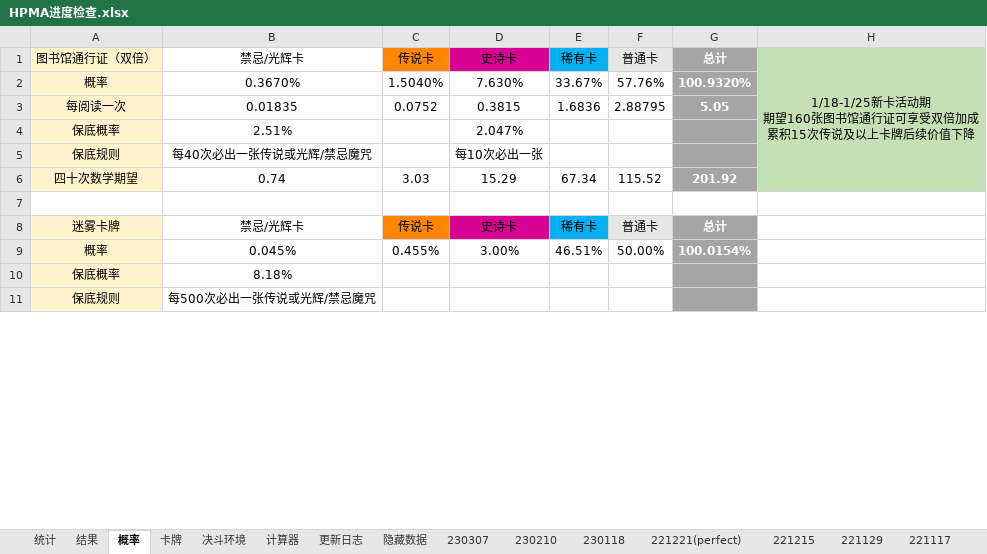
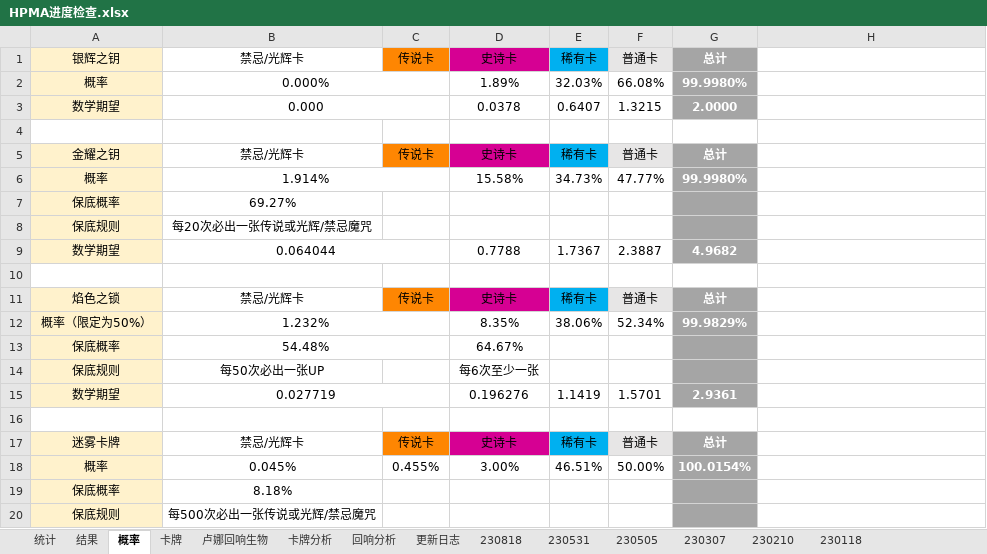
Before and after one commit to nine0426/nine0426.github.io, an Excel workbook: apps/HPMA进度检查.xlsx, sheet 概率, drawn as a sheet; only a part is shown; values as stored, in another font and other column widths than the file's, no borders; removed rows and columns are numbered as before the commit, all else as after; ↵ is a line break in a cell; the diff covers the shown part only; the diff names each change by its address in the sheet, - before the commit and + after, or states it on an @@ line.

```diff
--- a/apps/HPMA进度检查.xlsx (sheet 概率)
+++ b/apps/HPMA进度检查.xlsx (sheet 概率)
@@ sheet tab hidden: 决斗环境 @@
-sheet tab: 计算器
@@ sheet tab hidden: 隐藏数据 @@
+sheet tab: 卢娜回响生物
+sheet tab: 卡牌分析
+sheet tab: 回响分析
+sheet tab: 230818
+sheet tab: 230531
+sheet tab: 230505
@@ column A (银辉之钥) renumbered in row 1 @@
-H1: 1/18-1/25新卡活动期 ↵ 期望160张图书馆通行证可享受双倍加成 ↵ 累积15次传说及以上卡牌后续价值下降
+H1: (empty)
-H1 fill: #C5E0B4
+H1 fill: none
-H1:H6 merged
-row 2: 概率 | 0.3670% | 1.5040% | 7.630% | 33.67% | 57.76% | 100.9320%
-row 3: 每阅读一次 | 0.01835 | 0.0752 | 0.3815 | 1.6836 | 2.88795 | 5.05
-row 4: 保底概率 | 2.51% |  | 2.047%
+row 2: 概率 | 0.000% |  | 1.89% | 32.03% | 66.08% | 99.9980%
+row 3: 数学期望 | 0.000 |  | 0.0378 | 0.6407 | 1.3215 | 2.0000
-row 4: 保底规则 | 每40次必出一张传说或光辉/禁忌魔咒 |  | 每10次必出一张
+row 4: (empty)
-A4 fill: #FFF2CC
+A4 fill: none
-G4 fill: #A5A5A5
+G4 fill: none
-H4 fill: #C5E0B4
+H4 fill: none
@@ row 14 moved to row 5: 金耀之钥 @@
+row 6: 概率 | 1.914% |  | 15.58% | 34.73% | 47.77% | 99.9980%
+row 7: 保底概率 | 69.27%
+row 8: 保底规则 | 每20次必出一张传说或光辉/禁忌魔咒
+row 9: 数学期望 | 0.064044 |  | 0.7788 | 1.7367 | 2.3887 | 4.9682
-row 10: 四十次数学期望 | 0.74 | 3.03 | 15.29 | 67.34 | 115.52 | 201.92
+row 10: (empty)
-A10 fill: #FFF2CC
+A10 fill: none
-G10 fill: #A5A5A5
+G10 fill: none
-H10 fill: #C5E0B4
+H10 fill: none
@@ row 19 moved to row 11: 焰色之锁 @@
+row 12: 概率（限定为50%） | 1.232% |  | 8.35% | 38.06% | 52.34% | 99.9829%
+row 13: 保底概率 | 54.48% |  | 64.67%
+row 14: 保底规则 | 每50次必出一张UP |  | 每6次至少一张
+row 15: 数学期望 | 0.027719 |  | 0.196276 | 1.1419 | 1.5701 | 2.9361
```
Also changed, not shown: 16 removed rows and 1 edited cell elsewhere in this sheet, sheet 统计, sheet 结果, sheet 卡牌, sheet 211230, sheet 更新日志, formulas that keep their value, 4 other files.
